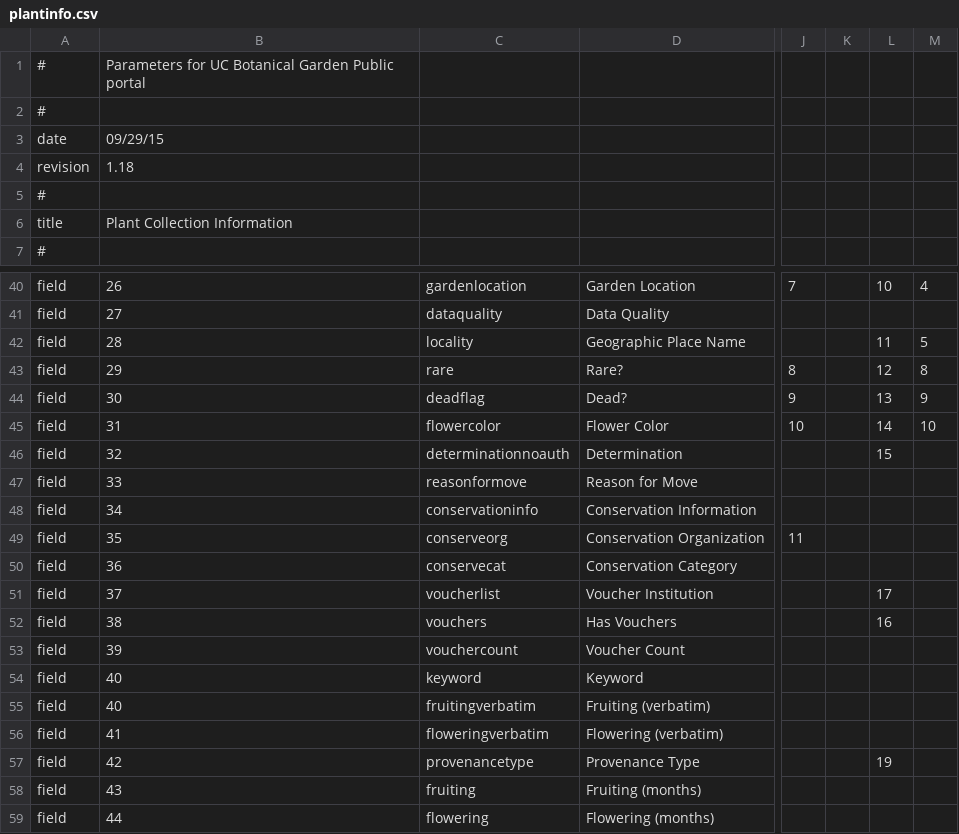
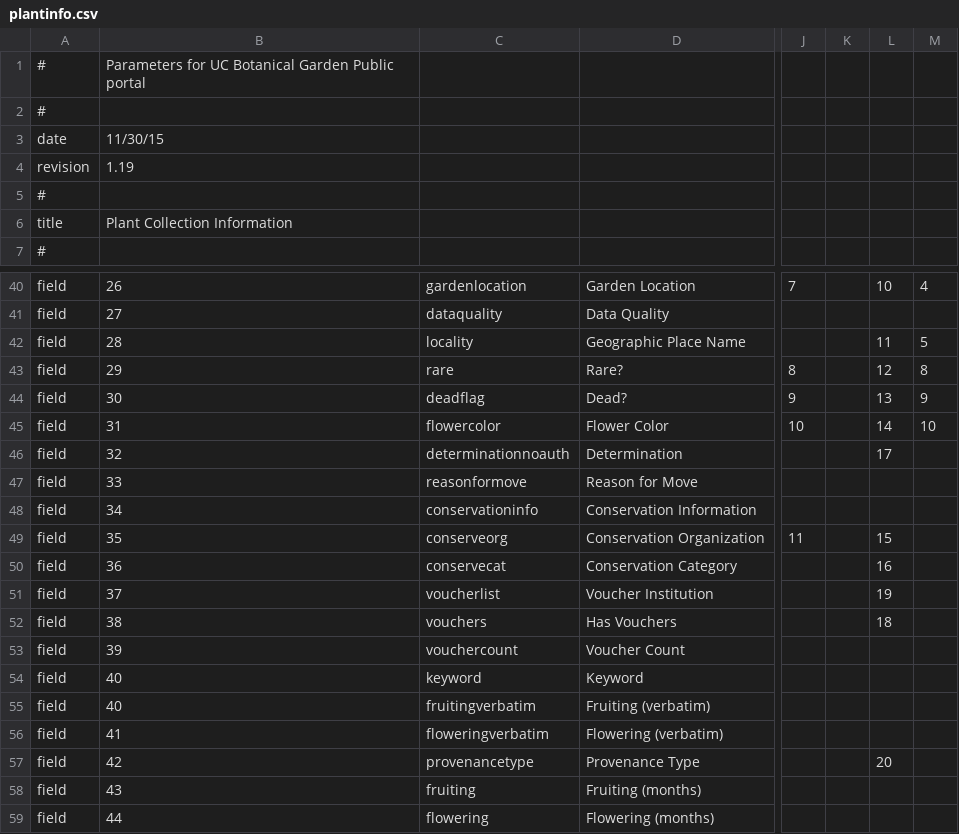
Before and after one commit to cspace-deployment/django_example_config, a CSV file: botgarden/plantinfo.csv, drawn as a sheet; only a part is shown, gaps mark what is left out; the diff names each change by its address in the sheet, - before the commit and + after, or states it on an @@ line.

```diff
--- a/botgarden/plantinfo.csv
+++ b/botgarden/plantinfo.csv
-B3: 09/29/15
+B3: 11/30/15
-B4: 1.18
+B4: 1.19
-L46: 15
+L46: 17
-L49: (empty)
+L49: 15
-L50: (empty)
+L50: 16
-L51: 17
+L51: 19
-L52: 16
+L52: 18
-L57: 19
+L57: 20
```
Also changed, not shown: botgarden/botgardeninternal.csv, pahma/pahma_osteology_parms.csv, 3 other files.
